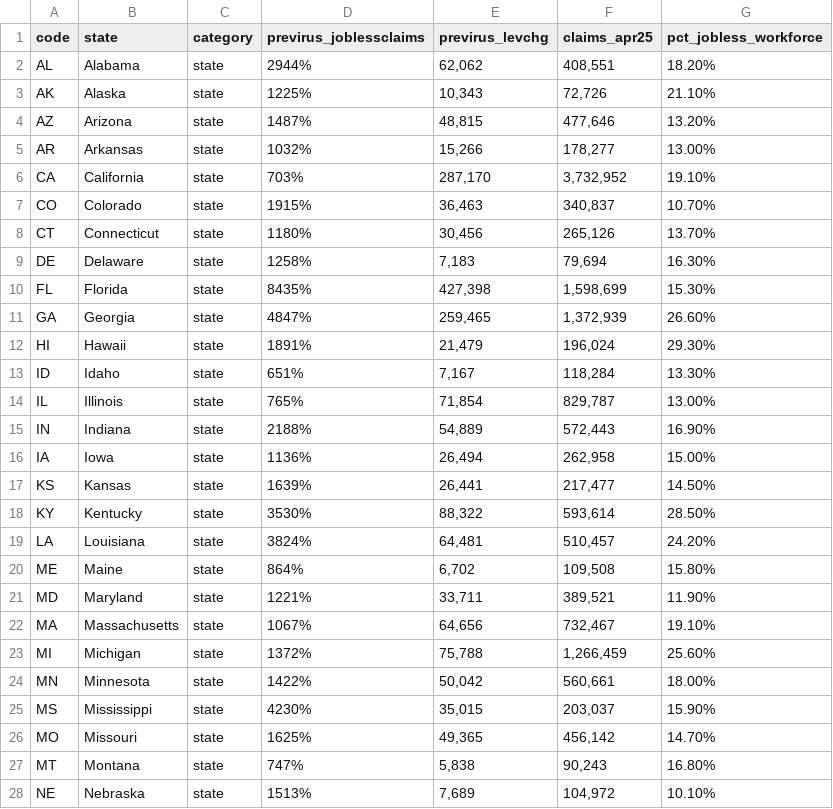
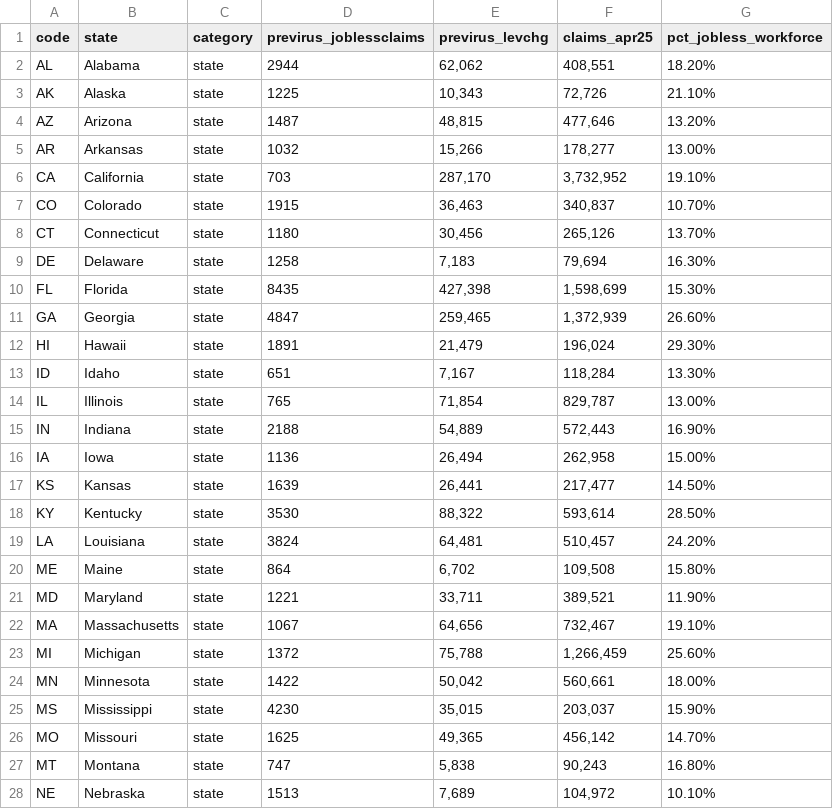
Before and after one commit to funkychakra/publicecon, a CSV file: example.csv, drawn as a sheet; only a part is shown; the diff covers the shown part only.

Commit message:
Add files via upload

```diff
--- a/example.csv
+++ b/example.csv
@@ -1,28 +1,28 @@
 code,state,category,previrus_joblessclaims,previrus_levchg,claims_apr25,pct_jobless_workforce
-AL,Alabama,state,2944%,"62,062","408,551",18.20%
-AK,Alaska,state,1225%,"10,343","72,726",21.10%
-AZ,Arizona,state,1487%,"48,815","477,646",13.20%
-AR,Arkansas,state,1032%,"15,266","178,277",13.00%
-CA,California,state,703%,"287,170","3,732,952",19.10%
-CO,Colorado,state,1915%,"36,463","340,837",10.70%
-CT,Connecticut,state,1180%,"30,456","265,126",13.70%
-DE,Delaware,state,1258%,"7,183","79,694",16.30%
-FL,Florida,state,8435%,"427,398","1,598,699",15.30%
-GA,Georgia,state,4847%,"259,465","1,372,939",26.60%
-HI,Hawaii,state,1891%,"21,479","196,024",29.30%
-ID,Idaho,state,651%,"7,167","118,284",13.30%
-IL,Illinois,state,765%,"71,854","829,787",13.00%
-IN,Indiana,state,2188%,"54,889","572,443",16.90%
-IA,Iowa,state,1136%,"26,494","262,958",15.00%
-KS,Kansas,state,1639%,"26,441","217,477",14.50%
-KY,Kentucky,state,3530%,"88,322","593,614",28.50%
-LA,Louisiana,state,3824%,"64,481","510,457",24.20%
-ME,Maine,state,864%,"6,702","109,508",15.80%
-MD,Maryland,state,1221%,"33,711","389,521",11.90%
-MA,Massachusetts,state,1067%,"64,656","732,467",19.10%
-MI,Michigan,state,1372%,"75,788","1,266,459",25.60%
-MN,Minnesota,state,1422%,"50,042","560,661",18.00%
-MS,Mississippi,state,4230%,"35,015","203,037",15.90%
-MO,Missouri,state,1625%,"49,365","456,142",14.70%
-MT,Montana,state,747%,"5,838","90,243",16.80%
-NE,Nebraska,state,1513%,"7,689","104,972",10.10%
+AL,Alabama,state,2944,"62,062","408,551",18.20%
+AK,Alaska,state,1225,"10,343","72,726",21.10%
+AZ,Arizona,state,1487,"48,815","477,646",13.20%
+AR,Arkansas,state,1032,"15,266","178,277",13.00%
+CA,California,state,703,"287,170","3,732,952",19.10%
+CO,Colorado,state,1915,"36,463","340,837",10.70%
+CT,Connecticut,state,1180,"30,456","265,126",13.70%
+DE,Delaware,state,1258,"7,183","79,694",16.30%
+FL,Florida,state,8435,"427,398","1,598,699",15.30%
+GA,Georgia,state,4847,"259,465","1,372,939",26.60%
+HI,Hawaii,state,1891,"21,479","196,024",29.30%
+ID,Idaho,state,651,"7,167","118,284",13.30%
+IL,Illinois,state,765,"71,854","829,787",13.00%
+IN,Indiana,state,2188,"54,889","572,443",16.90%
+IA,Iowa,state,1136,"26,494","262,958",15.00%
+KS,Kansas,state,1639,"26,441","217,477",14.50%
+KY,Kentucky,state,3530,"88,322","593,614",28.50%
+LA,Louisiana,state,3824,"64,481","510,457",24.20%
+ME,Maine,state,864,"6,702","109,508",15.80%
+MD,Maryland,state,1221,"33,711","389,521",11.90%
+MA,Massachusetts,state,1067,"64,656","732,467",19.10%
+MI,Michigan,state,1372,"75,788","1,266,459",25.60%
+MN,Minnesota,state,1422,"50,042","560,661",18.00%
+MS,Mississippi,state,4230,"35,015","203,037",15.90%
+MO,Missouri,state,1625,"49,365","456,142",14.70%
+MT,Montana,state,747,"5,838","90,243",16.80%
+NE,Nebraska,state,1513,"7,689","104,972",10.10%
```
Also changed, not shown: 23 edited cells elsewhere in this file.
